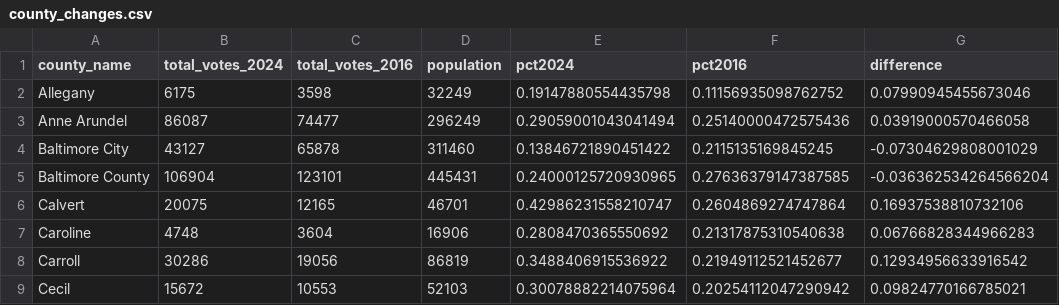
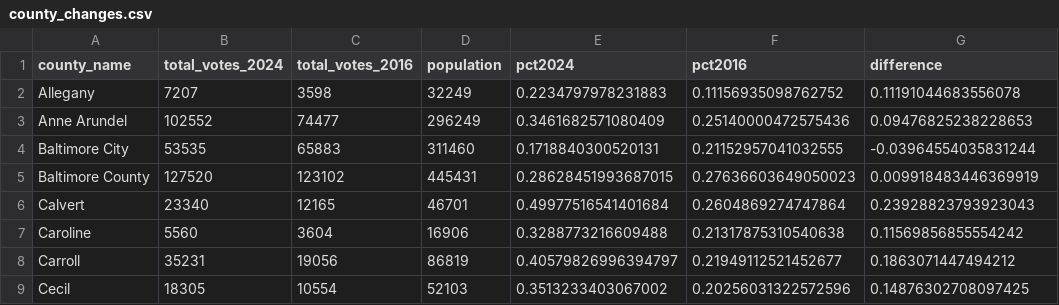
Before and after one commit to dbala12/cns, a CSV file: early_votes_story/county_changes.csv, drawn as a sheet; only a part is shown; the diff covers the shown part only.

Commit message:
data analysis

```diff
--- a/early_votes_story/county_changes.csv
+++ b/early_votes_story/county_changes.csv
@@ -1,9 +1,9 @@
 county_name,total_votes_2024,total_votes_2016,population,pct2024,pct2016,difference
-Allegany,6175,3598,32249,0.19147880554435798,0.11156935098762752,0.07990945455673046
-Anne Arundel,86087,74477,296249,0.29059001043041494,0.25140000472575436,0.03919000570466058
-Baltimore City,43127,65878,311460,0.13846721890451422,0.2115135169845245,-0.07304629808001029
-Baltimore County,106904,123101,445431,0.24000125720930965,0.27636379147387585,-0.036362534264566204
-Calvert,20075,12165,46701,0.42986231558210747,0.2604869274747864,0.16937538810732106
-Caroline,4748,3604,16906,0.2808470365550692,0.21317875310540638,0.06766828344966283
-Carroll,30286,19056,86819,0.3488406915536922,0.21949112521452677,0.12934956633916542
-Cecil,15672,10553,52103,0.30078882214075964,0.20254112047290942,0.09824770166785021
+Allegany,7207,3598,32249,0.2234797978231883,0.11156935098762752,0.11191044683556078
+Anne Arundel,102552,74477,296249,0.3461682571080409,0.25140000472575436,0.09476825238228653
+Baltimore City,53535,65883,311460,0.1718840300520131,0.21152957041032555,-0.03964554035831244
+Baltimore County,127520,123102,445431,0.28628451993687015,0.27636603649050023,0.009918483446369919
+Calvert,23340,12165,46701,0.49977516541401684,0.2604869274747864,0.23928823793923043
+Caroline,5560,3604,16906,0.3288773216609488,0.21317875310540638,0.11569856855554242
+Carroll,35231,19056,86819,0.40579826996394797,0.21949112521452677,0.1863071447494212
+Cecil,18305,10554,52103,0.3513233403067002,0.20256031322572596,0.14876302708097425
```
Also changed, not shown: 62 edited cells elsewhere in this file, 3 other files.
